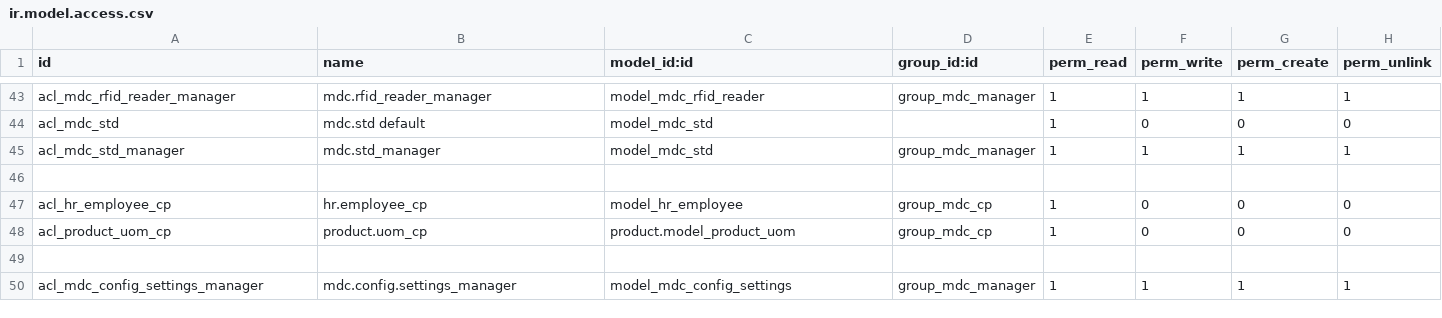
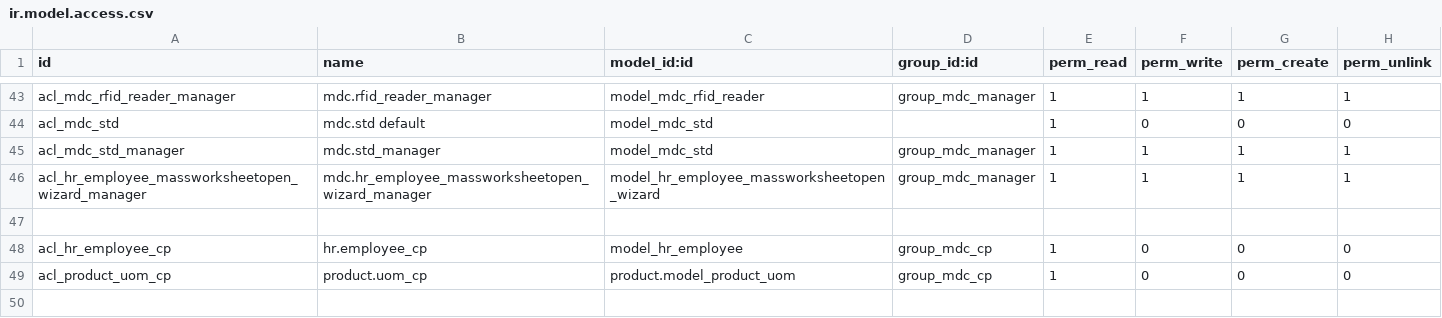
Before and after one commit to solvosci/manufacture, a CSV file: mdc/security/ir.model.access.csv, drawn as a sheet; only a part is shown, gaps mark what is left out; the shorter side is filled out with more unchanged rows; the diff names each change by its address in the sheet, - before the commit and + after, or states it on an @@ line.

Commit message:
Employees: massive worksheet open action, pending specific view & menu

```diff
--- a/mdc/security/ir.model.access.csv
+++ b/mdc/security/ir.model.access.csv
+row 46: acl_hr_employee_massworksheetopen_wizard_manager | mdc.hr_employee_massworksheetopen_wizard_manager | model_hr_employee_massworksheetopen_wizard | group_mdc_manager | 1 | 1 | 1 | 1
```
Also changed, not shown: 2 other files.
